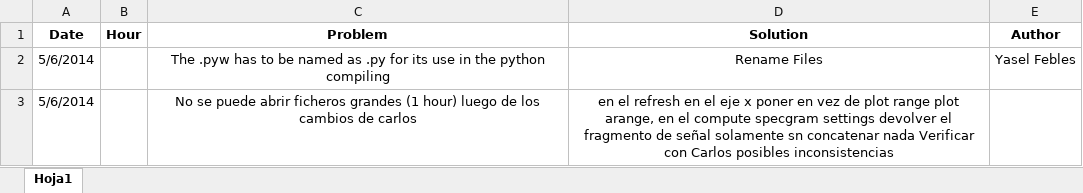
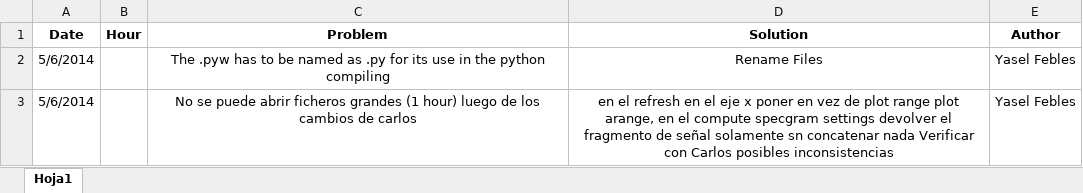
Before and after one commit to ECMora/SoundLab, an Excel workbook: Sound Lab Programing Guide/DUETTO SOUND LAB ISSUES .xlsx, sheet Hoja1, drawn as a sheet; values as stored, in another font and other column widths than the file's, no borders; the diff names each change by its address in the sheet, - before the commit and + after, or states it on an @@ line.

Commit message:
reestructuracion y limpieza del codigo. Adicion de documentacion para los programadores en Sound Lab Programing Guide

```diff
--- a/Sound Lab Programing Guide/DUETTO SOUND LAB ISSUES .xlsx (sheet Hoja1)
+++ b/Sound Lab Programing Guide/DUETTO SOUND LAB ISSUES .xlsx (sheet Hoja1)
-E3 (Author): (empty)
+E3 (Author): Yasel Febles
```
Also changed, not shown: 14 other files.
